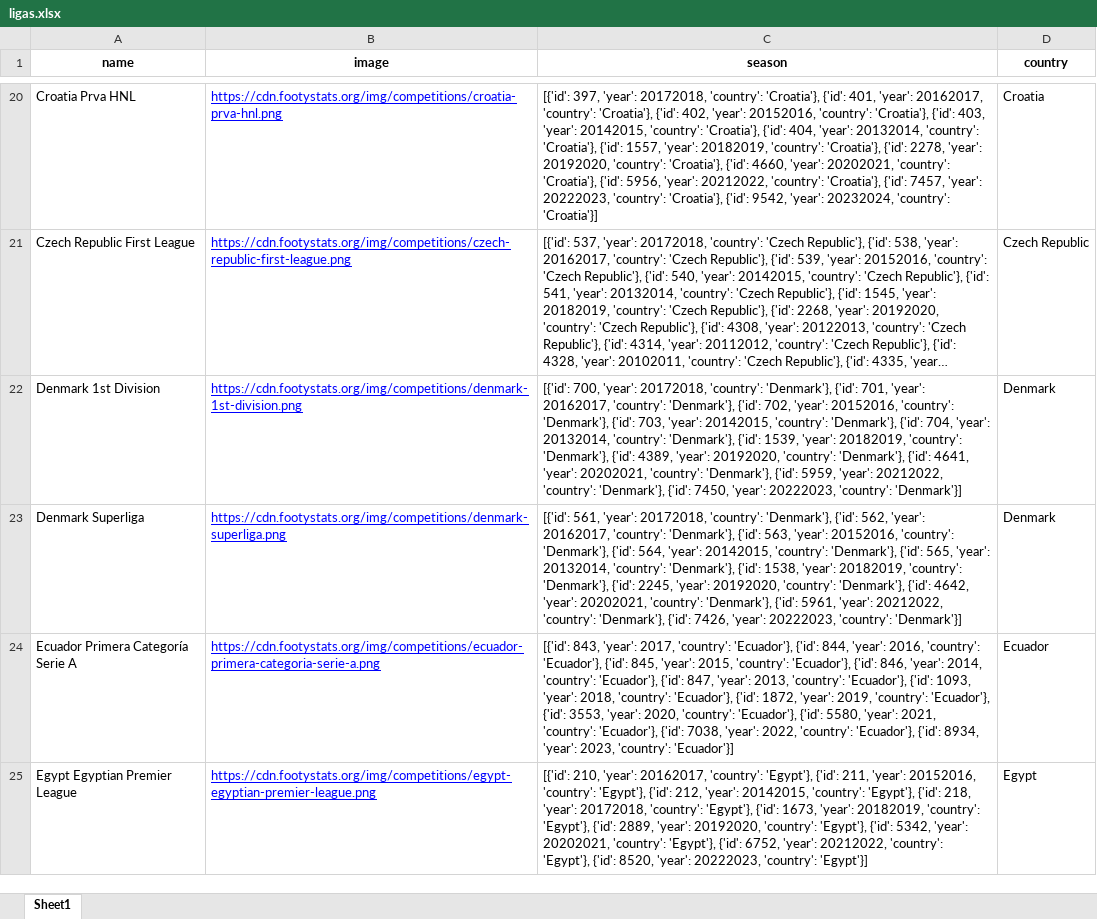
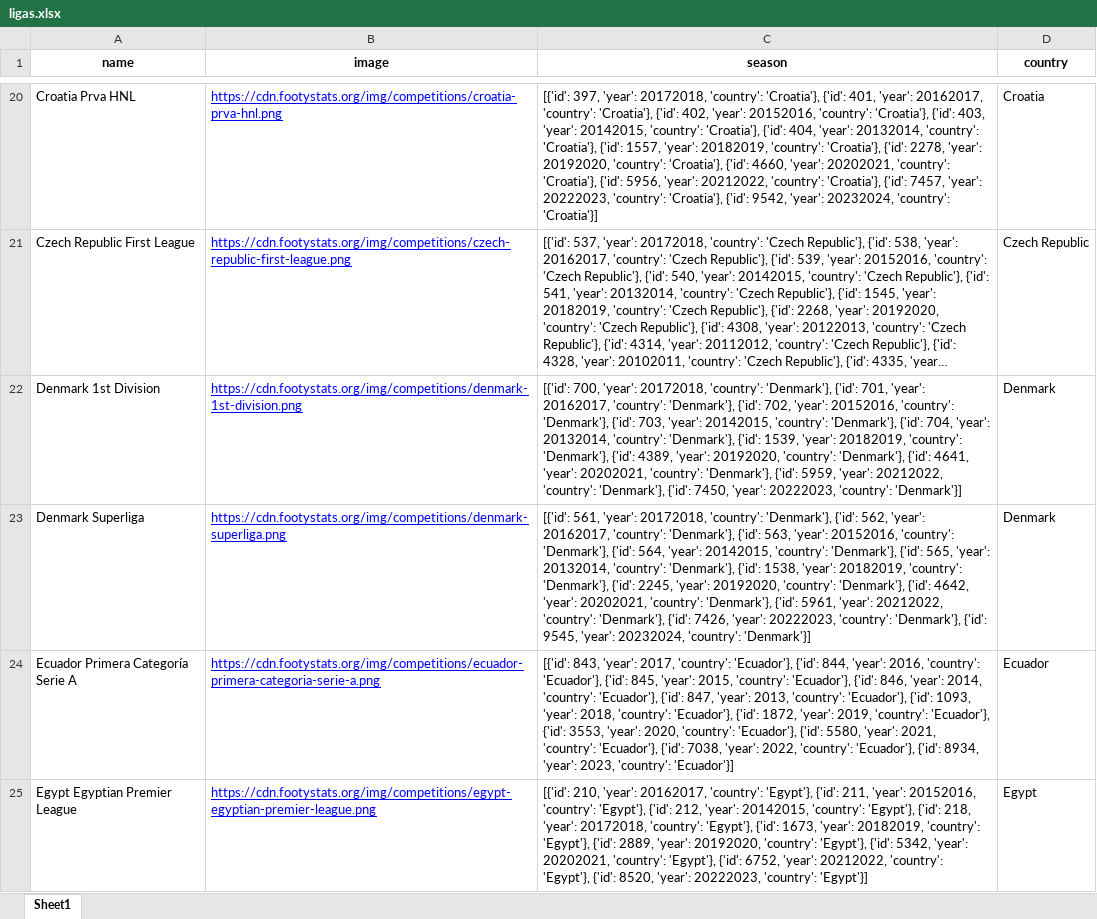
Before and after one commit to rpthiago/ARKAD, an Excel workbook: ligas.xlsx, sheet Sheet1, drawn as a sheet; only a part is shown, gaps mark what is left out; long unchanged cells end in …; values as stored, in another font and other column widths than the file's, no borders; the diff names each change by its address in the sheet, - before the commit and + after, or states it on an @@ line.

```diff
--- a/ligas.xlsx (sheet Sheet1)
+++ b/ligas.xlsx (sheet Sheet1)
-C23 (season): …20222023, 'country': 'Denmark'}]
+C23 (season): …20222023, 'country': 'Denmark'}, {'id': 9545, 'year': 20232024, 'country': 'Denmark'}]
```
Also changed, not shown: ligas_arkard.xlsx, tt.xlsx, 14 other files.
